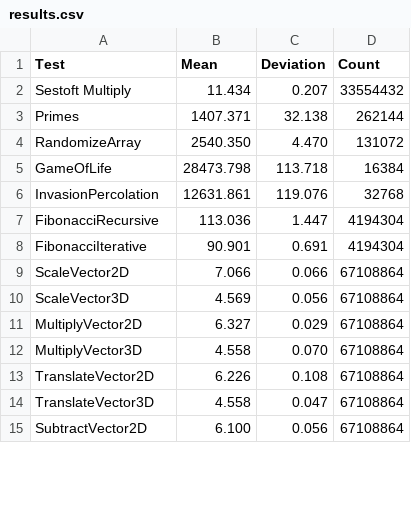
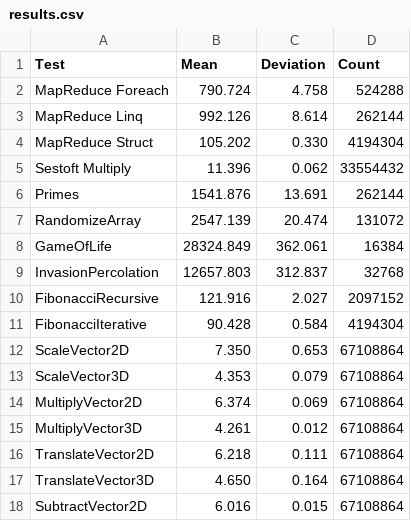
Before and after one commit to sppt-2k19/csharp-micro-benchmarks, a CSV file: CSharp-Microbenches/results.csv, drawn as a sheet; only a part is shown; the diff covers the shown part only.

Commit message:
MapReduce added
+ new run

```diff
--- a/CSharp-Microbenches/results.csv
+++ b/CSharp-Microbenches/results.csv
@@ -1,15 +1,18 @@
 Test,Mean,Deviation,Count
-Sestoft Multiply,11.434,0.207,33554432
-Primes,1407.371,32.138,262144
-RandomizeArray,2540.350,4.470,131072
-GameOfLife,28473.798,113.718,16384
-InvasionPercolation,12631.861,119.076,32768
-FibonacciRecursive,113.036,1.447,4194304
-FibonacciIterative,90.901,0.691,4194304
-ScaleVector2D,7.066,0.066,67108864
-ScaleVector3D,4.569,0.056,67108864
-MultiplyVector2D,6.327,0.029,67108864
-MultiplyVector3D,4.558,0.070,67108864
-TranslateVector2D,6.226,0.108,67108864
-TranslateVector3D,4.558,0.047,67108864
-SubtractVector2D,6.100,0.056,67108864
+MapReduce Foreach,790.724,4.758,524288
+MapReduce Linq,992.126,8.614,262144
+MapReduce Struct,105.202,0.330,4194304
+Sestoft Multiply,11.396,0.062,33554432
+Primes,1541.876,13.691,262144
+RandomizeArray,2547.139,20.474,131072
+GameOfLife,28324.849,362.061,16384
+InvasionPercolation,12657.803,312.837,32768
+FibonacciRecursive,121.916,2.027,2097152
+FibonacciIterative,90.428,0.584,4194304
+ScaleVector2D,7.350,0.653,67108864
+ScaleVector3D,4.353,0.079,67108864
+MultiplyVector2D,6.374,0.069,67108864
+MultiplyVector3D,4.261,0.012,67108864
+TranslateVector2D,6.218,0.111,67108864
+TranslateVector3D,4.650,0.164,67108864
+SubtractVector2D,6.016,0.015,67108864
```
Also changed, not shown: 9 edited cells elsewhere in this file, 3 other files.
